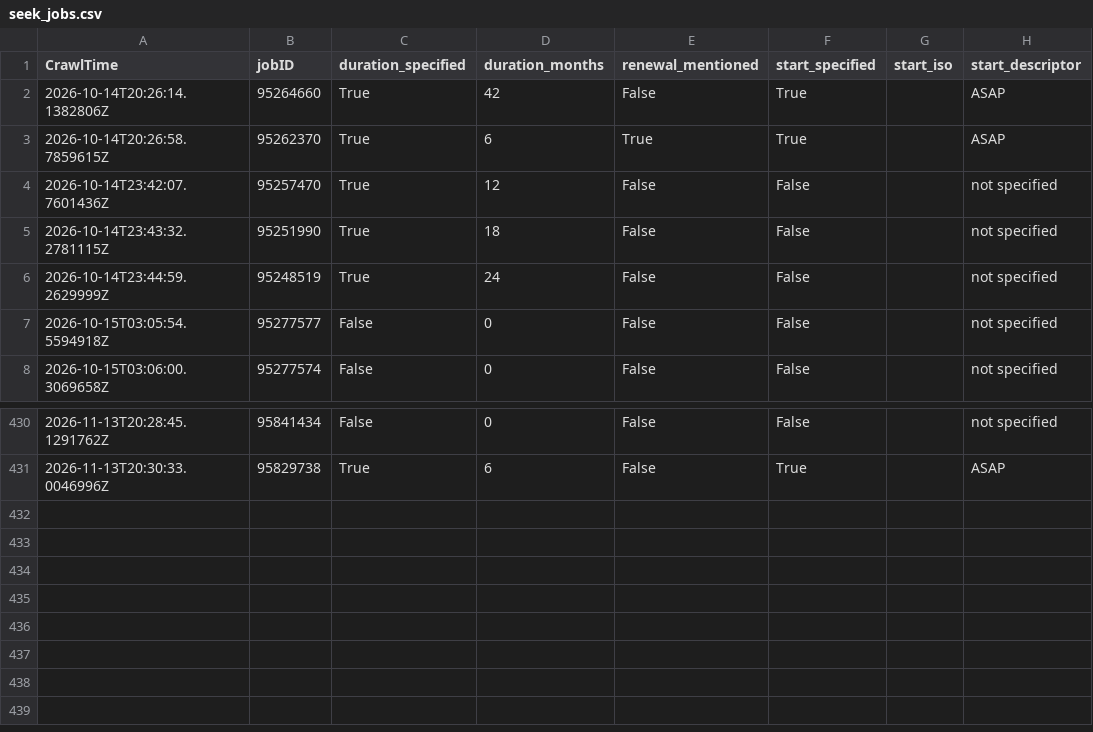
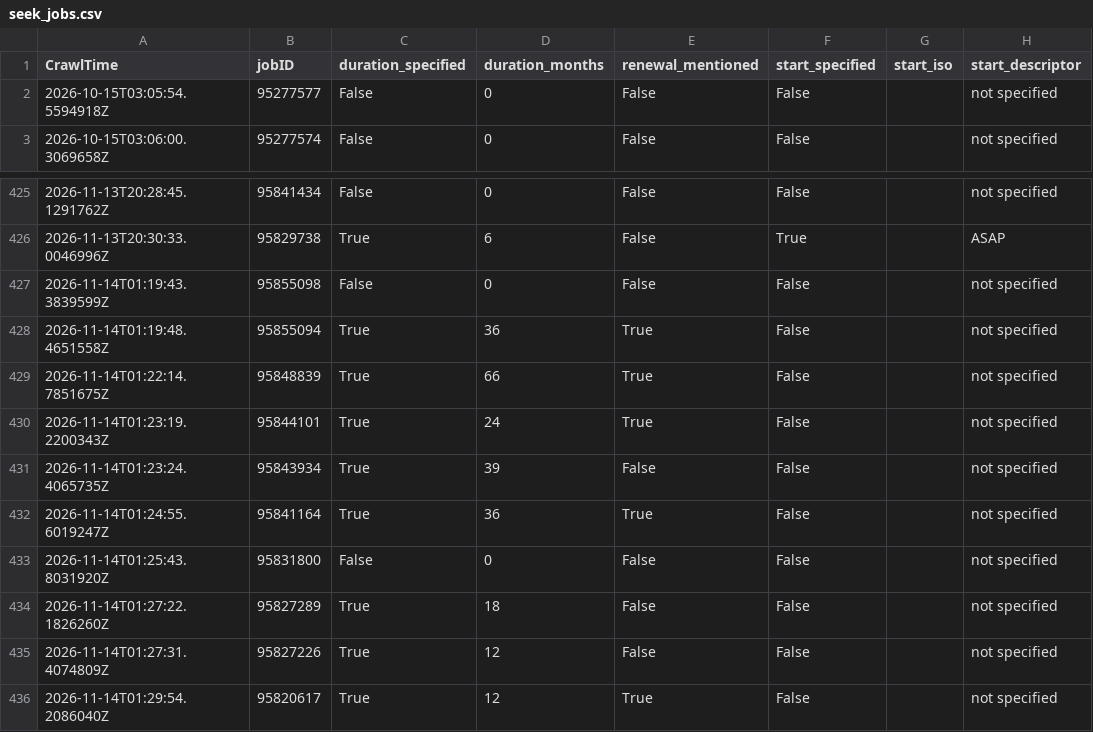
Before and after one commit to adverbdizzy7d/Seek-Jobs, a CSV file: data/seek_jobs.csv, drawn as a sheet; only a part is shown, gaps mark what is left out; removed rows and columns are numbered as before the commit, all else as after; the diff names each change by its address in the sheet, - before the commit and + after, or states it on an @@ line.

```diff
--- a/data/seek_jobs.csv
+++ b/data/seek_jobs.csv
-row 2: 2026-10-14T20:26:14.1382806Z | 95264660 | True | 42 | False | True |  | ASAP
-row 3: 2026-10-14T20:26:58.7859615Z | 95262370 | True | 6 | True | True |  | ASAP
-row 4: 2026-10-14T23:42:07.7601436Z | 95257470 | True | 12 | False | False |  | not specified
-row 5: 2026-10-14T23:43:32.2781115Z | 95251990 | True | 18 | False | False |  | not specified
-row 6: 2026-10-14T23:44:59.2629999Z | 95248519 | True | 24 | False | False |  | not specified
+row 427: 2026-11-14T01:19:43.3839599Z | 95855098 | False | 0 | False | False |  | not specified
+row 428: 2026-11-14T01:19:48.4651558Z | 95855094 | True | 36 | True | False |  | not specified
+row 429: 2026-11-14T01:22:14.7851675Z | 95848839 | True | 66 | True | False |  | not specified
+row 430: 2026-11-14T01:23:19.2200343Z | 95844101 | True | 24 | True | False |  | not specified
+row 431: 2026-11-14T01:23:24.4065735Z | 95843934 | True | 39 | False | False |  | not specified
+row 432: 2026-11-14T01:24:55.6019247Z | 95841164 | True | 36 | True | False |  | not specified
+row 433: 2026-11-14T01:25:43.8031920Z | 95831800 | False | 0 | False | False |  | not specified
+row 434: 2026-11-14T01:27:22.1826260Z | 95827289 | True | 18 | False | False |  | not specified
+row 435: 2026-11-14T01:27:31.4074809Z | 95827226 | True | 12 | False | False |  | not specified
+row 436: 2026-11-14T01:29:54.2086040Z | 95820617 | True | 12 | True | False |  | not specified
```
